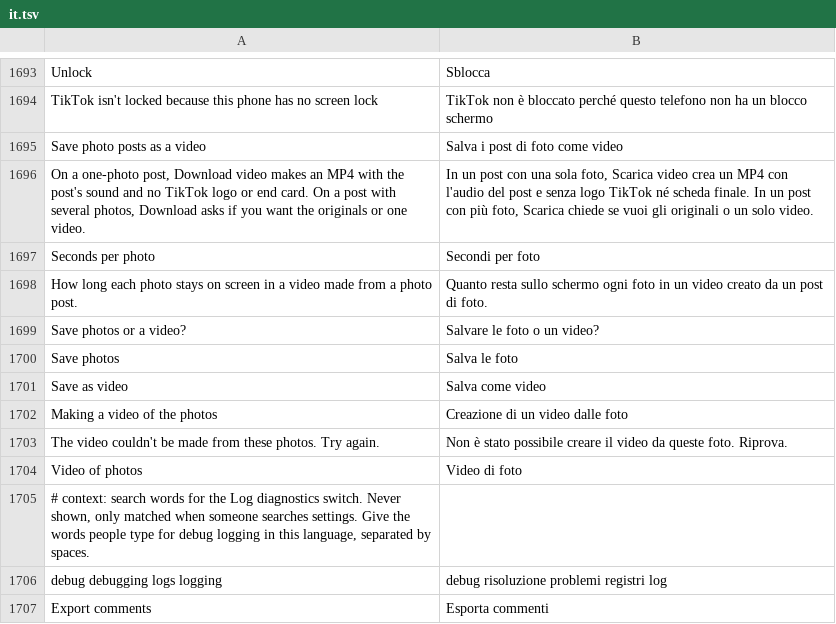
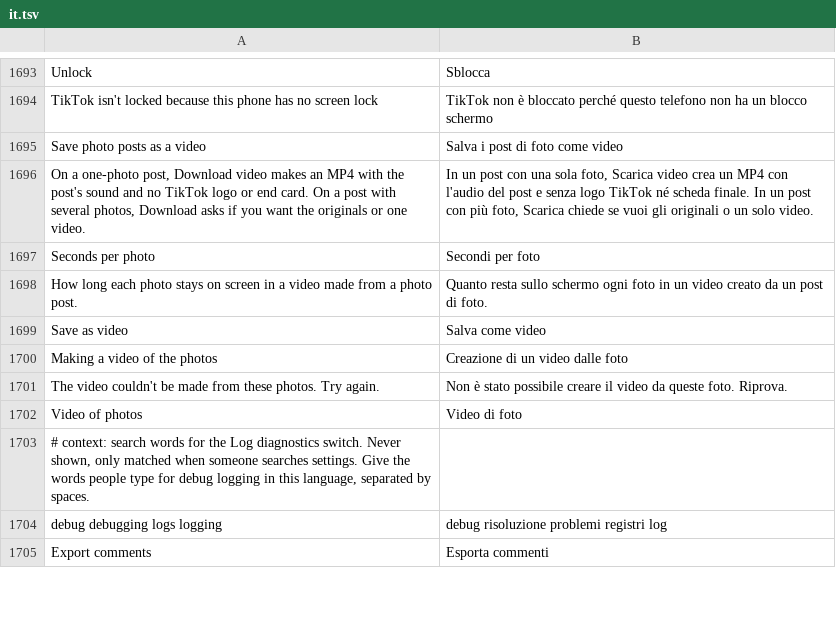
Before and after one commit to ttrroyy/tiktok-mod, a TSV file: extensions/tiktok/src/main/l10n/it.tsv, drawn as a sheet; only a part is shown, gaps mark what is left out; the diff names each change by its address in the sheet, - before the commit and + after, or states it on an @@ line.

```diff
--- a/extensions/tiktok/src/main/l10n/it.tsv
+++ b/extensions/tiktok/src/main/l10n/it.tsv
-row 1699: Save photos or a video? | Salvare le foto o un video?
-row 1700: Save photos | Salva le foto
```
Also changed, not shown: extensions/tiktok/src/main/l10n/az.tsv, extensions/tiktok/src/main/l10n/de.tsv, 29 other files.
